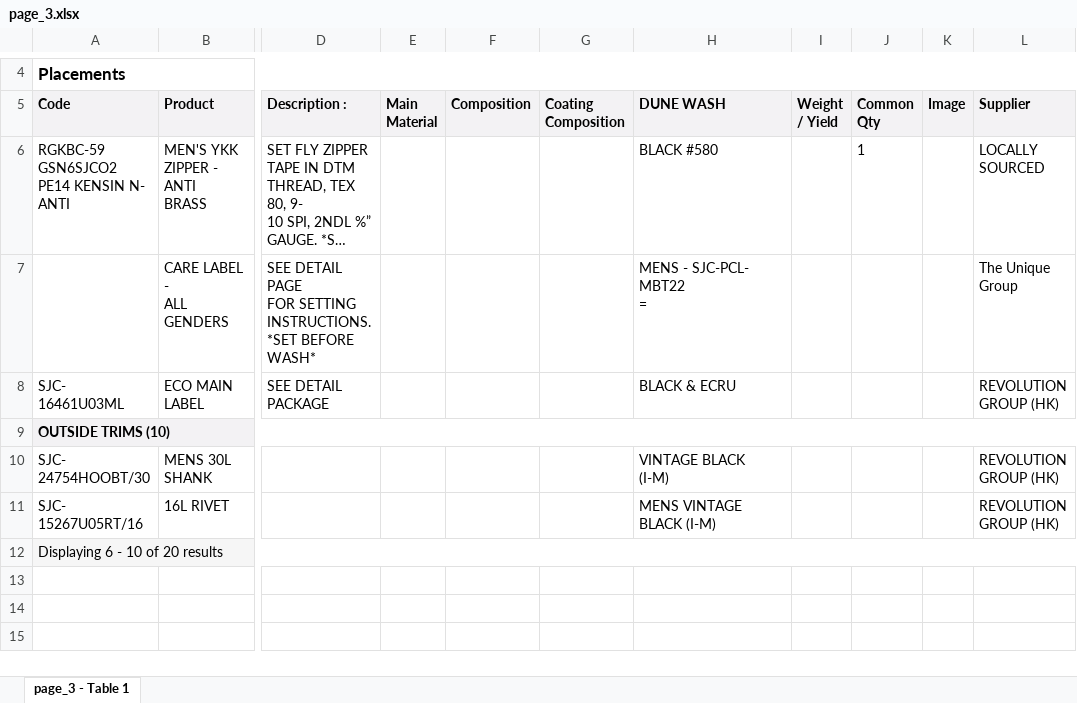
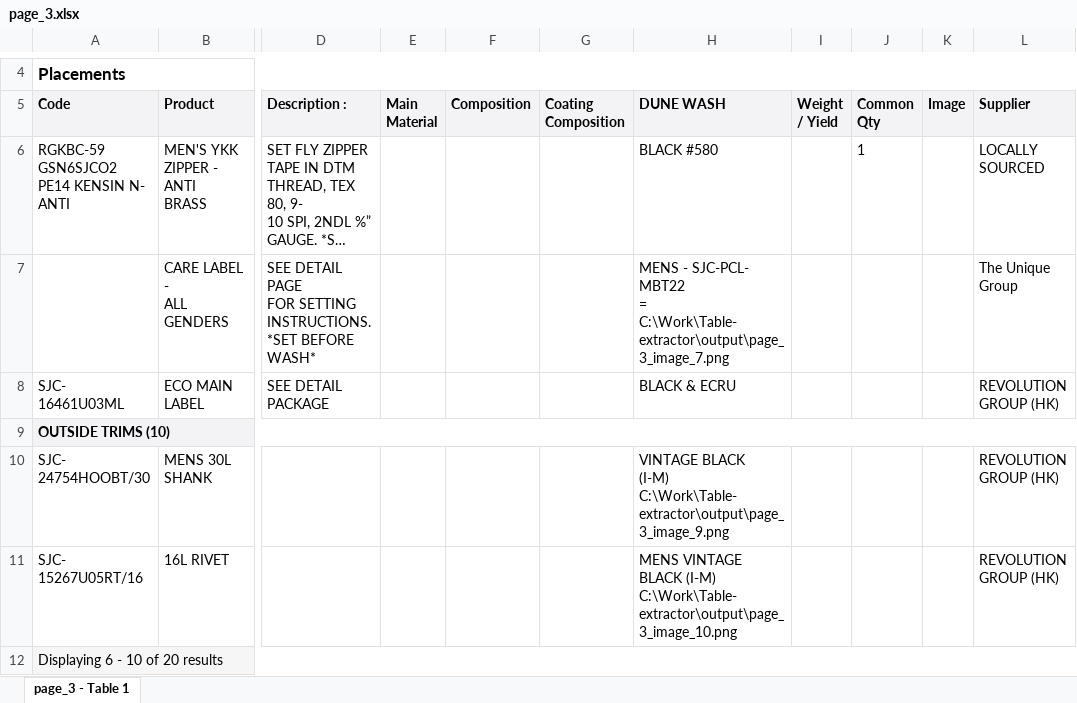
Before and after one commit to anhLeQuoc12/Table-extractor, an Excel workbook: output/page_3.xlsx, sheet page_3 - Table 1, drawn as a sheet; only a part is shown, gaps mark what is left out; long unchanged cells end in …; values as stored, in another font and other column widths than the file's, no borders; ↵ is a line break in a cell; the diff names each change by its address in the sheet, - before the commit and + after, or states it on an @@ line.

```diff
--- a/output/page_3.xlsx (sheet page_3 - Table 1)
+++ b/output/page_3.xlsx (sheet page_3 - Table 1)
-H7 (DUNE WASH): …MBT22 ↵ =
+H7 (DUNE WASH): …MBT22 ↵ = ↵ C:\Work\Table-extractor\output\page_3_image_7.png
-H10 (DUNE WASH): VINTAGE BLACK ↵ (I-M)
+H10 (DUNE WASH): VINTAGE BLACK ↵ (I-M) ↵ C:\Work\Table-extractor\output\page_3_image_9.png
-H11 (DUNE WASH): …BLACK (I-M)
+H11 (DUNE WASH): …BLACK (I-M) ↵ C:\Work\Table-extractor\output\page_3_image_10.png
```
Also changed, not shown: output/page_1.xlsx, output/page_2.xlsx, 45 other files.
